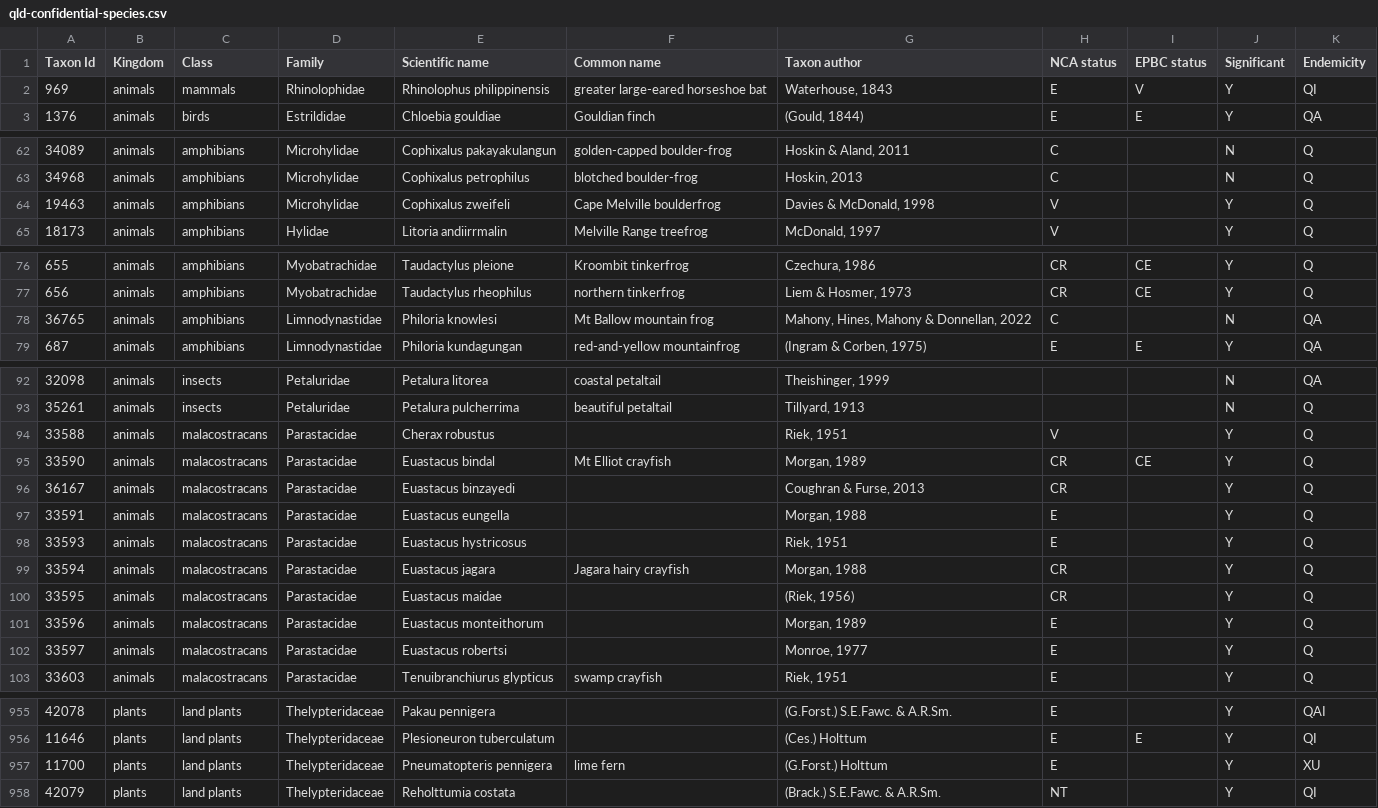
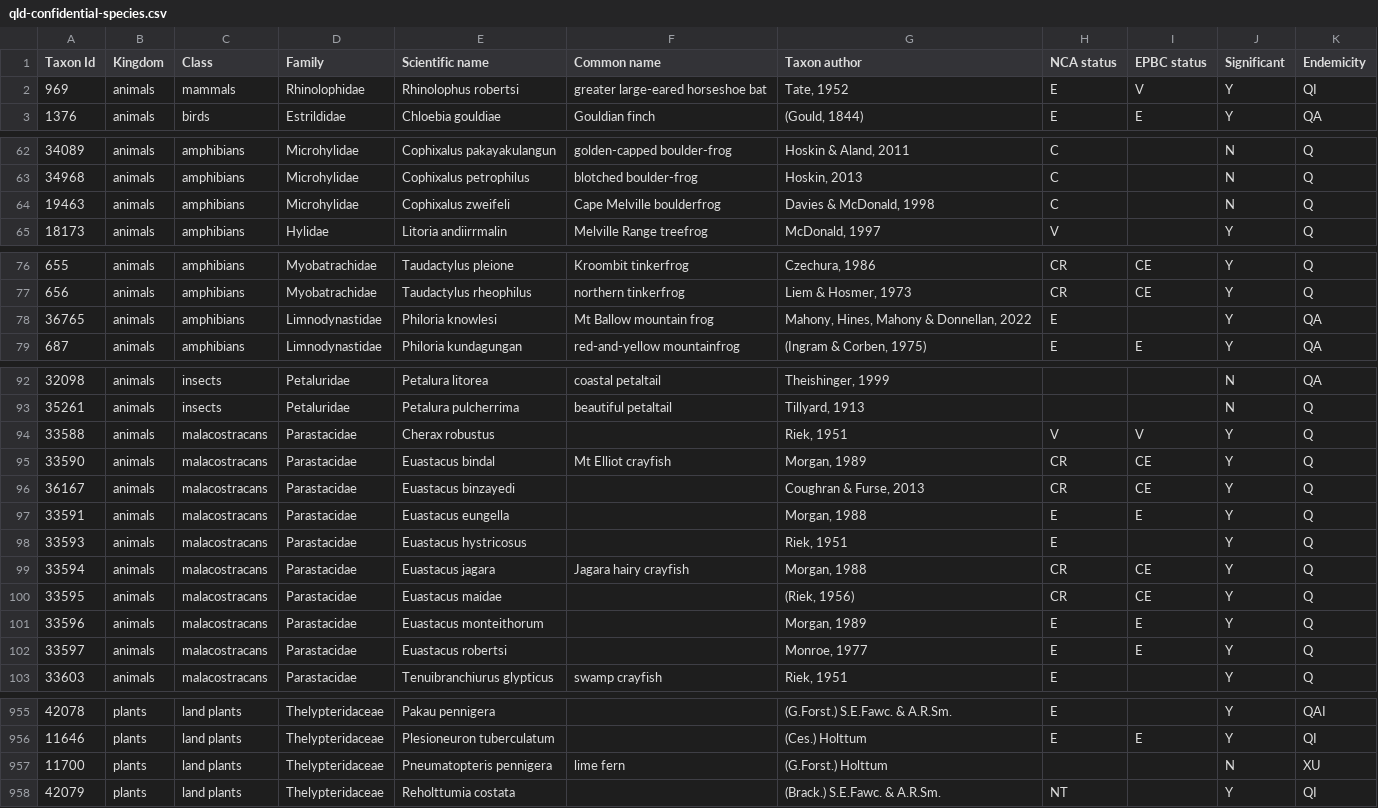
Before and after one commit to AtlasOfLivingAustralia/authoritative-lists, a CSV file: source-data/QLD/qld-confidential-species.csv, drawn as a sheet; only a part is shown, gaps mark what is left out; the diff covers the shown part only.

```diff
--- a/source-data/QLD/qld-confidential-species.csv
+++ b/source-data/QLD/qld-confidential-species.csv
@@ -1,3 +1,3 @@
 Taxon Id,Kingdom,Class,Family,Scientific name,Common name,Taxon author,NCA status,EPBC status,Significant,Endemicity
-969,animals,mammals,Rhinolophidae,Rhinolophus philippinensis,greater large-eared horseshoe bat,"Waterhouse, 1843",E,V,Y,QI
+969,animals,mammals,Rhinolophidae,Rhinolophus robertsi,greater large-eared horseshoe bat,"Tate, 1952",E,V,Y,QI
 1376,animals,birds,Estrildidae,Chloebia gouldiae,Gouldian finch,"(Gould, 1844)",E,E,Y,QA
@@ -63,3 +63,3 @@ Taxon Id,Kingdom,Class,Family,Scientific name,Common name,Taxon author,NCA statu
 34968,animals,amphibians,Microhylidae,Cophixalus petrophilus,blotched boulder-frog,"Hoskin, 2013",C,,N,Q
-19463,animals,amphibians,Microhylidae,Cophixalus zweifeli,Cape Melville boulderfrog,"Davies & McDonald, 1998",V,,Y,Q
+19463,animals,amphibians,Microhylidae,Cophixalus zweifeli,Cape Melville boulderfrog,"Davies & McDonald, 1998",C,,N,Q
 18173,animals,amphibians,Hylidae,Litoria andiirrmalin,Melville Range treefrog,"McDonald, 1997",V,,Y,Q
@@ -77,3 +77,3 @@ Taxon Id,Kingdom,Class,Family,Scientific name,Common name,Taxon author,NCA statu
 656,animals,amphibians,Myobatrachidae,Taudactylus rheophilus,northern tinkerfrog,"Liem & Hosmer, 1973",CR,CE,Y,Q
-36765,animals,amphibians,Limnodynastidae,Philoria knowlesi,Mt Ballow mountain frog,"Mahony, Hines, Mahony & Donnellan, 2022",C,,N,QA
+36765,animals,amphibians,Limnodynastidae,Philoria knowlesi,Mt Ballow mountain frog,"Mahony, Hines, Mahony & Donnellan, 2022",E,,Y,QA
 687,animals,amphibians,Limnodynastidae,Philoria kundagungan,red-and-yellow mountainfrog,"(Ingram & Corben, 1975)",E,E,Y,QA
@@ -93,11 +93,11 @@ Taxon Id,Kingdom,Class,Family,Scientific name,Common name,Taxon author,NCA statu
 35261,animals,insects,Petaluridae,Petalura pulcherrima,beautiful petaltail,"Tillyard, 1913",,,N,Q
-33588,animals,malacostracans,Parastacidae,Cherax robustus,,"Riek, 1951",V,,Y,Q
+33588,animals,malacostracans,Parastacidae,Cherax robustus,,"Riek, 1951",V,V,Y,Q
 33590,animals,malacostracans,Parastacidae,Euastacus bindal,Mt Elliot crayfish,"Morgan, 1989",CR,CE,Y,Q
-36167,animals,malacostracans,Parastacidae,Euastacus binzayedi,,"Coughran & Furse, 2013",CR,,Y,Q
-33591,animals,malacostracans,Parastacidae,Euastacus eungella,,"Morgan, 1988",E,,Y,Q
+36167,animals,malacostracans,Parastacidae,Euastacus binzayedi,,"Coughran & Furse, 2013",CR,CE,Y,Q
+33591,animals,malacostracans,Parastacidae,Euastacus eungella,,"Morgan, 1988",E,E,Y,Q
 33593,animals,malacostracans,Parastacidae,Euastacus hystricosus,,"Riek, 1951",E,,Y,Q
-33594,animals,malacostracans,Parastacidae,Euastacus jagara,Jagara hairy crayfish,"Morgan, 1988",CR,,Y,Q
-33595,animals,malacostracans,Parastacidae,Euastacus maidae,,"(Riek, 1956)",CR,,Y,Q
-33596,animals,malacostracans,Parastacidae,Euastacus monteithorum,,"Morgan, 1989",E,,Y,Q
-33597,animals,malacostracans,Parastacidae,Euastacus robertsi,,"Monroe, 1977",E,,Y,Q
+33594,animals,malacostracans,Parastacidae,Euastacus jagara,Jagara hairy crayfish,"Morgan, 1988",CR,CE,Y,Q
+33595,animals,malacostracans,Parastacidae,Euastacus maidae,,"(Riek, 1956)",CR,CE,Y,Q
+33596,animals,malacostracans,Parastacidae,Euastacus monteithorum,,"Morgan, 1989",E,E,Y,Q
+33597,animals,malacostracans,Parastacidae,Euastacus robertsi,,"Monroe, 1977",E,E,Y,Q
 33603,animals,malacostracans,Parastacidae,Tenuibranchiurus glypticus,swamp crayfish,"Riek, 1951",E,,Y,Q
@@ -956,3 +956,3 @@ Taxon Id,Kingdom,Class,Family,Scientific name,Common name,Taxon author,NCA statu
 11646,plants,land plants,Thelypteridaceae,Plesioneuron tuberculatum,,(Ces.) Holttum,E,E,Y,QI
-11700,plants,land plants,Thelypteridaceae,Pneumatopteris pennigera,lime fern,(G.Forst.) Holttum,E,,Y,XU
+11700,plants,land plants,Thelypteridaceae,Pneumatopteris pennigera,lime fern,(G.Forst.) Holttum,,,N,XU
 42079,plants,land plants,Thelypteridaceae,Reholttumia costata,,(Brack.) S.E.Fawc. & A.R.Sm.,NT,,Y,QI
```
Also changed, not shown: 5 edited cells elsewhere in this file, current-lists/conservation-lists/QLD-dr652-conservation.csv, current-lists/sensitive-lists/QLD-dr493-sensitive.csv, 4 other files.
